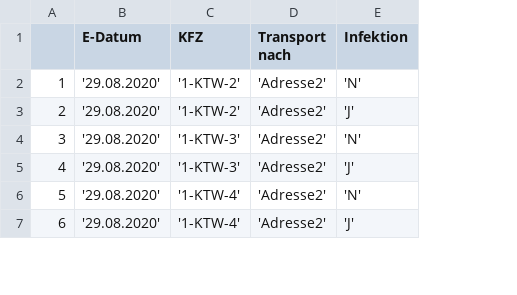
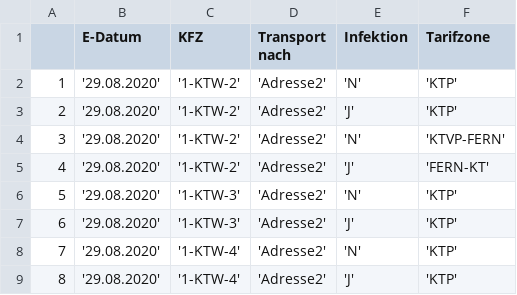
Before and after one commit to christophBehr/mhdData, a CSV file: data/fahrtenStatistik.csv, drawn as a sheet; only a part is shown; addresses are those after the commit; the diff names each change by its address in the sheet, - before the commit and + after, or states it on an @@ line.

```diff
--- a/data/fahrtenStatistik.csv
+++ b/data/fahrtenStatistik.csv
+column F (Tarifzone), rows 4-9: 'KTVP-FERN' | 'FERN-KT' | 'KTP' | 'KTP' | 'KTP' | 'KTP'
+row 2: 1 | '29.08.2020' | '1-KTW-2' | 'Adresse2' | 'N' | 'KTP'
+row 3: 2 | '29.08.2020' | '1-KTW-2' | 'Adresse2' | 'J' | 'KTP'
@@ column A renumbered from row 4 down @@
```
Also changed, not shown: data/abrechnung.csv, data/auswertungFMSOngoing.csv, 11 other files.
